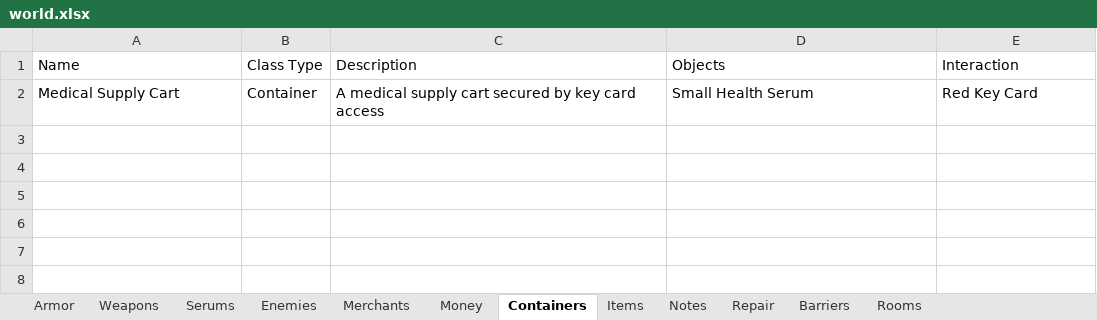
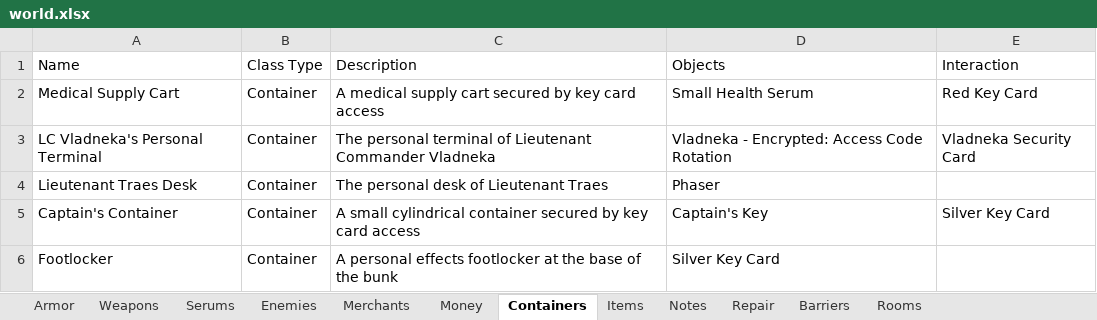
Before and after one commit to sadmicrowave/europa, an Excel workbook: res/world.xlsx, sheet Containers, drawn as a sheet; values as stored, in another font and other column widths than the file's, no borders; the diff names each change by its address in the sheet, - before the commit and + after, or states it on an @@ line.

```diff
--- a/res/world.xlsx (sheet Containers)
+++ b/res/world.xlsx (sheet Containers)
+row 3: LC Vladneka's Personal Terminal | Container | The personal terminal of Lieutenant Commander Vladneka | Vladneka - Encrypted: Access Code Rotation | Vladneka Security Card
+row 4: Lieutenant Traes Desk | Container | The personal desk of Lieutenant Traes | Phaser
+row 5: Captain's Container | Container | A small cylindrical container secured by key card access | Captain's Key | Silver Key Card
+row 6: Footlocker | Container | A personal effects footlocker at the base of the bunk | Silver Key Card
```
Also changed, not shown: sheet Rooms, sheet Items, sheet Enemies, sheet Barriers, sheet Money, sheet Notes, res/map.xlsx, 8 other files.
